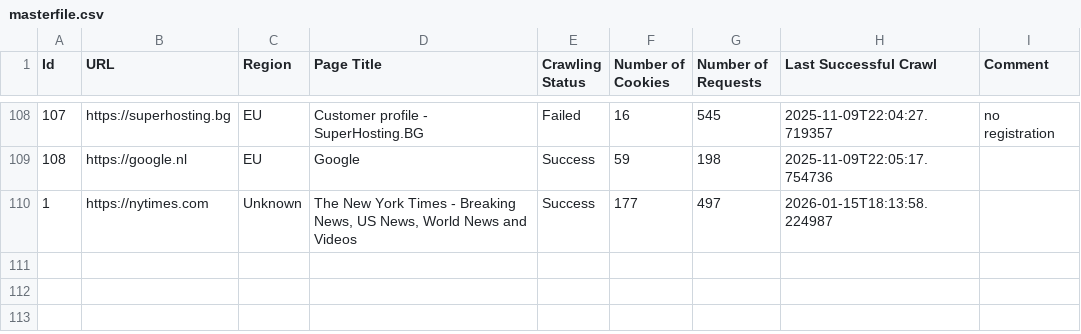
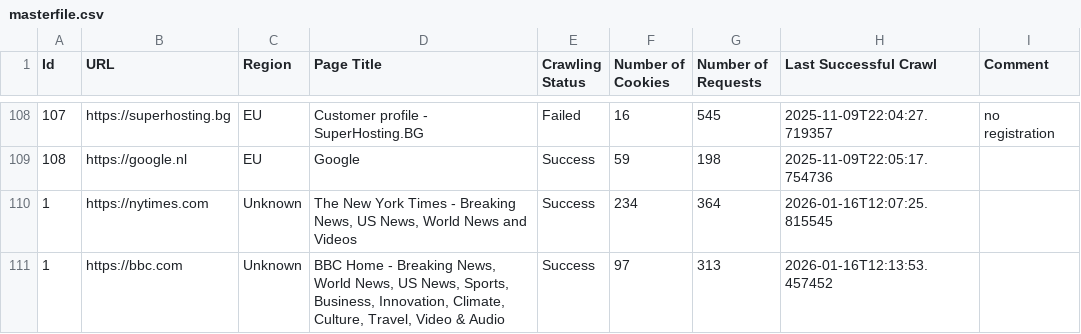
Before and after one commit to NIDNASSER-Abdelmajid/CookieSniffer, a CSV file: masterfile.csv, drawn as a sheet; only a part is shown, gaps mark what is left out.

```diff
--- a/masterfile.csv
+++ b/masterfile.csv
@@ -109,2 +109,3 @@ Id,URL,Region,Page Title,Crawling Status,Number of Cookies,Number of Requests,La
 108,https://google.nl,EU,Google,Success,59,198,2025-11-09T22:05:17.754736,
-1,https://nytimes.com,Unknown,"The New York Times - Breaking News, US News, World News and Videos",Success,177,497,2026-01-15T18:13:58.224987,
+1,https://nytimes.com,Unknown,"The New York Times - Breaking News, US News, World News and Videos",Success,234,364,2026-01-16T12:07:25.815545,
+1,https://bbc.com,Unknown,"BBC Home - Breaking News, World News, US News, Sports, Business, Innovation, Climate, Culture, Travel, Video & Audio",Success,97,313,2026-01-16T12:13:53.457452,
```
Also changed, not shown: 9 other files.
